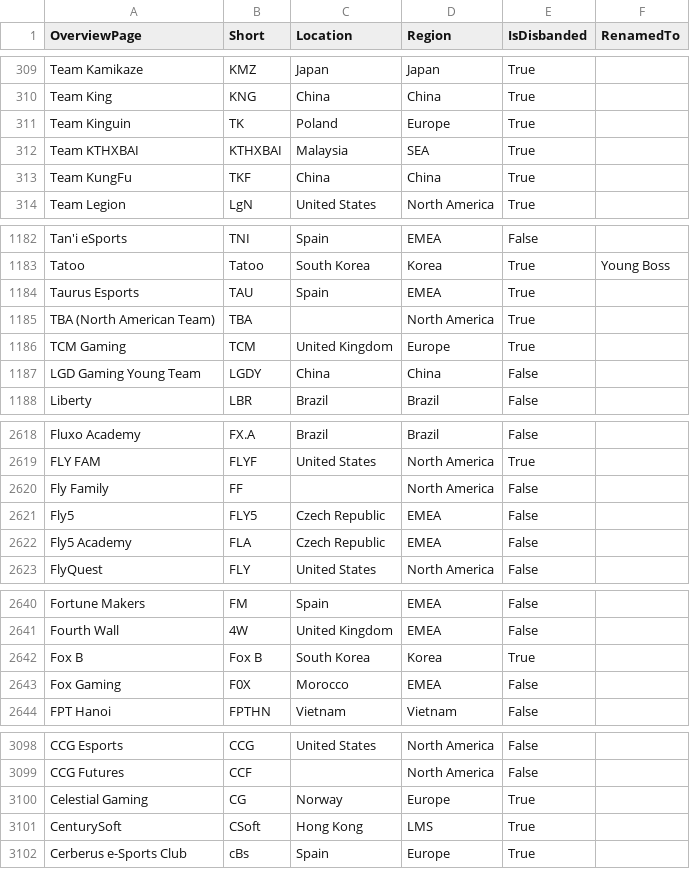
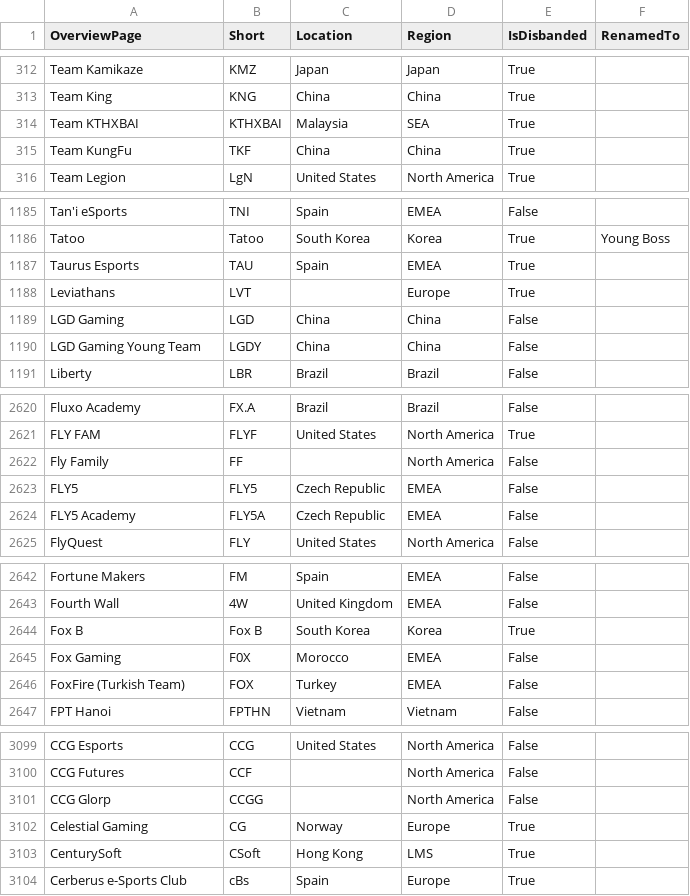
Before and after one commit to quocthanh18/ETL-Leaguepedia, a CSV file: staging/transformed/teams.csv, drawn as a sheet; only a part is shown, gaps mark what is left out; the diff covers the shown part only.

```diff
--- a/staging/transformed/teams.csv
+++ b/staging/transformed/teams.csv
@@ -310,3 +313,2 @@ Team Kamikaze,KMZ,Japan,Japan,True,
 Team King,KNG,China,China,True,
-Team Kinguin,TK,Poland,Europe,True,
 Team KTHXBAI,KTHXBAI,Malaysia,SEA,True,
@@ -1184,4 +1187,4 @@ Tatoo,Tatoo,South Korea,Korea,True,Young Boss
 Taurus Esports,TAU,Spain,EMEA,True,
-TBA (North American Team),TBA,,North America,True,
-TCM Gaming,TCM,United Kingdom,Europe,True,
+Leviathans,LVT,,Europe,True,
+LGD Gaming,LGD,China,China,False,
 LGD Gaming Young Team,LGDY,China,China,False,
@@ -2620,4 +2622,4 @@ FLY FAM,FLYF,United States,North America,True,
 Fly Family,FF,,North America,False,
-Fly5,FLY5,Czech Republic,EMEA,False,
-Fly5 Academy,FLA,Czech Republic,EMEA,False,
+FLY5,FLY5,Czech Republic,EMEA,False,
+FLY5 Academy,FLY5A,Czech Republic,EMEA,False,
 FlyQuest,FLY,United States,North America,False,
@@ -2643,2 +2645,3 @@ Fox B,Fox B,South Korea,Korea,True,
 Fox Gaming,F0X,Morocco,EMEA,False,
+FoxFire (Turkish Team),FOX,Turkey,EMEA,False,
 FPT Hanoi,FPTHN,Vietnam,Vietnam,False,
@@ -3099,2 +3100,3 @@ CCG Esports,CCG,United States,North America,False,
 CCG Futures,CCF,,North America,False,
+CCG Glorp,CCGG,,North America,False,
 Celestial Gaming,CG,Norway,Europe,True,
```
Also changed, not shown: 6 moved rows and 1 edited cell elsewhere in this file, staging/extracted/teams.csv, staging/extracted/tournaments.csv, 6 other files.
